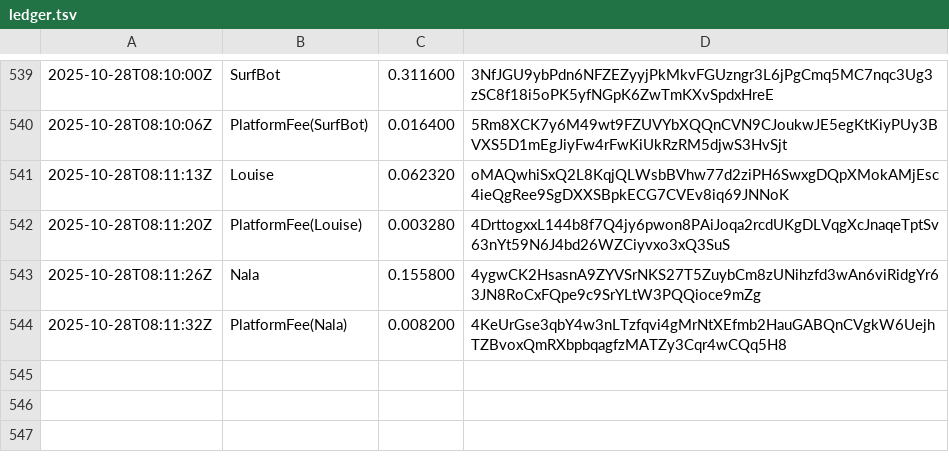
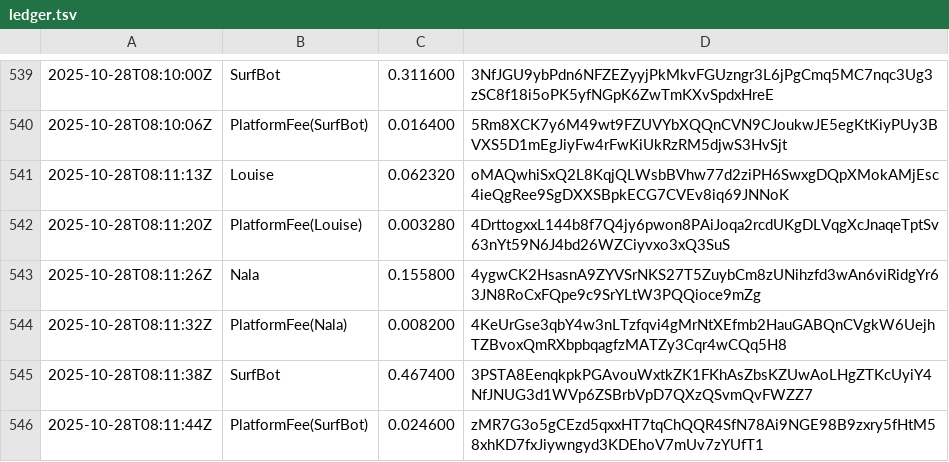
Before and after one commit to cryptoknit/goodwave-devnet-demo, a TSV file: docs/data/ledger.tsv, drawn as a sheet; only a part is shown, gaps mark what is left out.

Commit message:
data: 2025-10-28T08:12:34Z

```diff
--- a/docs/data/ledger.tsv
+++ b/docs/data/ledger.tsv
@@ -544 +544,3 @@
 2025-10-28T08:11:32Z	PlatformFee(Nala)	0.008200	4KeUrGse3qbY4w3nLTzfqvi4gMrNtXEfmb2HauGABQnCVgkW6UejhTZBvoxQmRXbpbqagfzMATZy3Cqr4wCQq5H8
+2025-10-28T08:11:38Z	SurfBot	0.467400	3PSTA8EenqkpkPGAvouWxtkZK1FKhAsZbsKZUwAoLHgZTKcUyiY4NfJNUG3d1WVp6ZSBrbVpD7QXzQSvmQvFWZZ7
+2025-10-28T08:11:44Z	PlatformFee(SurfBot)	0.024600	zMR7G3o5gCEzd5qxxHT7tqChQQR4SfN78Ai9NGE98B9zxry5fHtM58xhKD7fxJiywngyd3KDEhoV7mUv7zYUfT1
```
Also changed, not shown: 1 other file.
